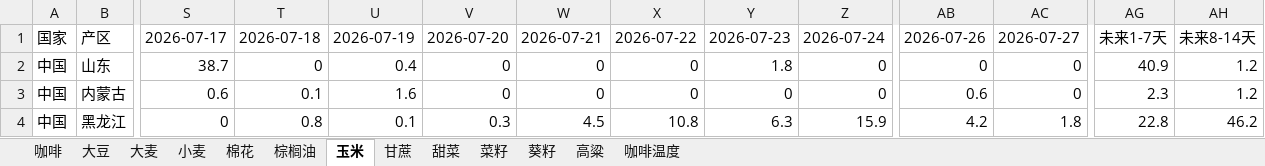
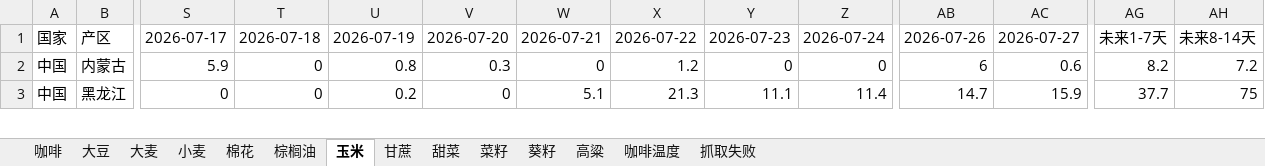
Before and after one commit to 2368846312-oss/ag-weather, an Excel workbook: 全球农产品降水数据_最新.xlsx, sheet 玉米, drawn as a sheet; only a part is shown, gaps mark what is left out; values as stored, in another font and other column widths than the file's, no cell formats; removed rows and columns are numbered as before the commit, all else as after; rows hold the shown columns only; the diff covers the shown part only; the diff names each change by its address in the sheet, - before the commit and + after, or states it on an @@ line.

```diff
--- a/全球农产品降水数据_最新.xlsx (sheet 玉米)
+++ b/全球农产品降水数据_最新.xlsx (sheet 玉米)
+sheet tab: 抓取失败
-row 2: 中国 | 山东 | 38.7 | 0 | 0.4 | 0 | 0 | 0 | 1.8 | 0 | 0 | 0 | 40.9 | 1.2
-S2: 0.6
+S2: 5.9
-T2: 0.1
+T2: 0
-U2: 1.6
+U2: 0.8
-V2: 0
+V2: 0.3
-X2: 0
+X2: 1.2
-AB2: 0.6
+AB2: 6
-AC2: 0
+AC2: 0.6
-AG2: 2.3
+AG2: 8.2
-AH2: 1.2
+AH2: 7.2
-T3: 0.8
+T3: 0
-U3: 0.1
+U3: 0.2
-V3: 0.3
+V3: 0
-W3: 4.5
+W3: 5.1
-X3: 10.8
+X3: 21.3
-Y3: 6.3
+Y3: 11.1
-Z3: 15.9
+Z3: 11.4
-AB3: 4.2
+AB3: 14.7
-AC3: 1.8
+AC3: 15.9
-AG3: 22.8
+AG3: 37.7
-AH3: 46.2
+AH3: 75
```
Also changed, not shown: 21 added rows, 20 removed rows and 248 edited cells elsewhere in this sheet, sheet 小麦, sheet 菜籽, sheet 咖啡温度, sheet 大豆, sheet 葵籽, sheet 高粱, 6 more sheets, cell formats, VHI_Data/VHI_最近6周汇总.xlsx.
